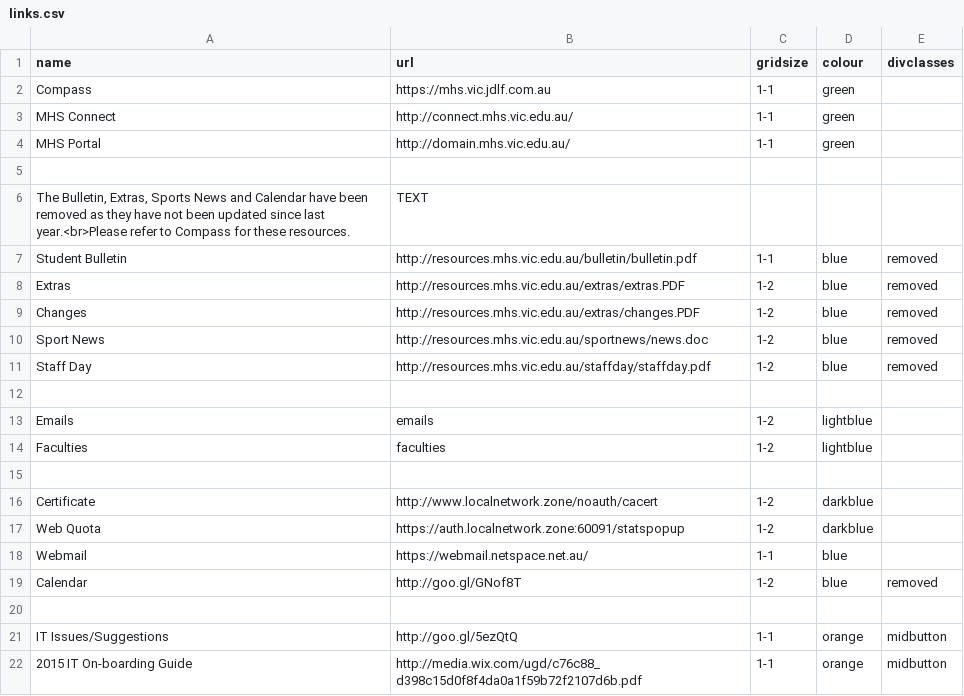
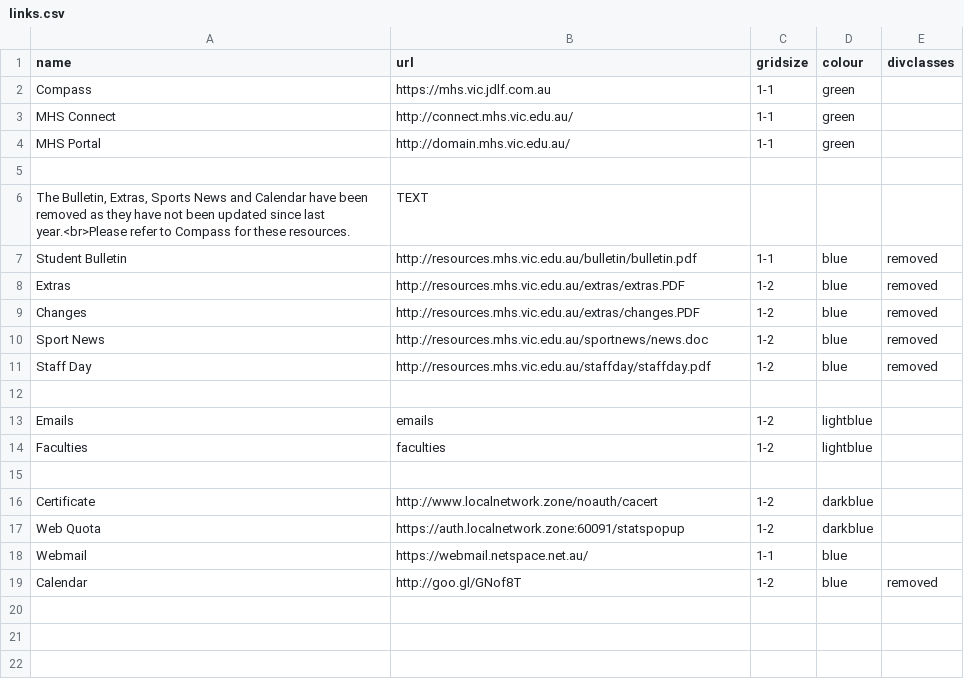
Before and after one commit to mhslinks/mhslinks.github.io-old, a CSV file: data/csv/links.csv, drawn as a sheet.

Commit message:
Separate small links from the other links
They have their own CSV and grid now as a part of #3.

```diff
--- a/data/csv/links.csv
+++ b/data/csv/links.csv
@@ -19,4 +19 @@ Webmail,https://webmail.netspace.net.au/,1-1,blue,
 Calendar,http://goo.gl/GNof8T,1-2,blue,removed
-,,,,
-IT Issues/Suggestions,http://goo.gl/5ezQtQ,1-1,orange,midbutton
-2015 IT On-boarding Guide,http://media.wix.com/ugd/c76c88_d398c15d0f8f4da0a1f59b72f2107d6b.pdf,1-1,orange,midbutton
```
Also changed, not shown: 2 other files.
